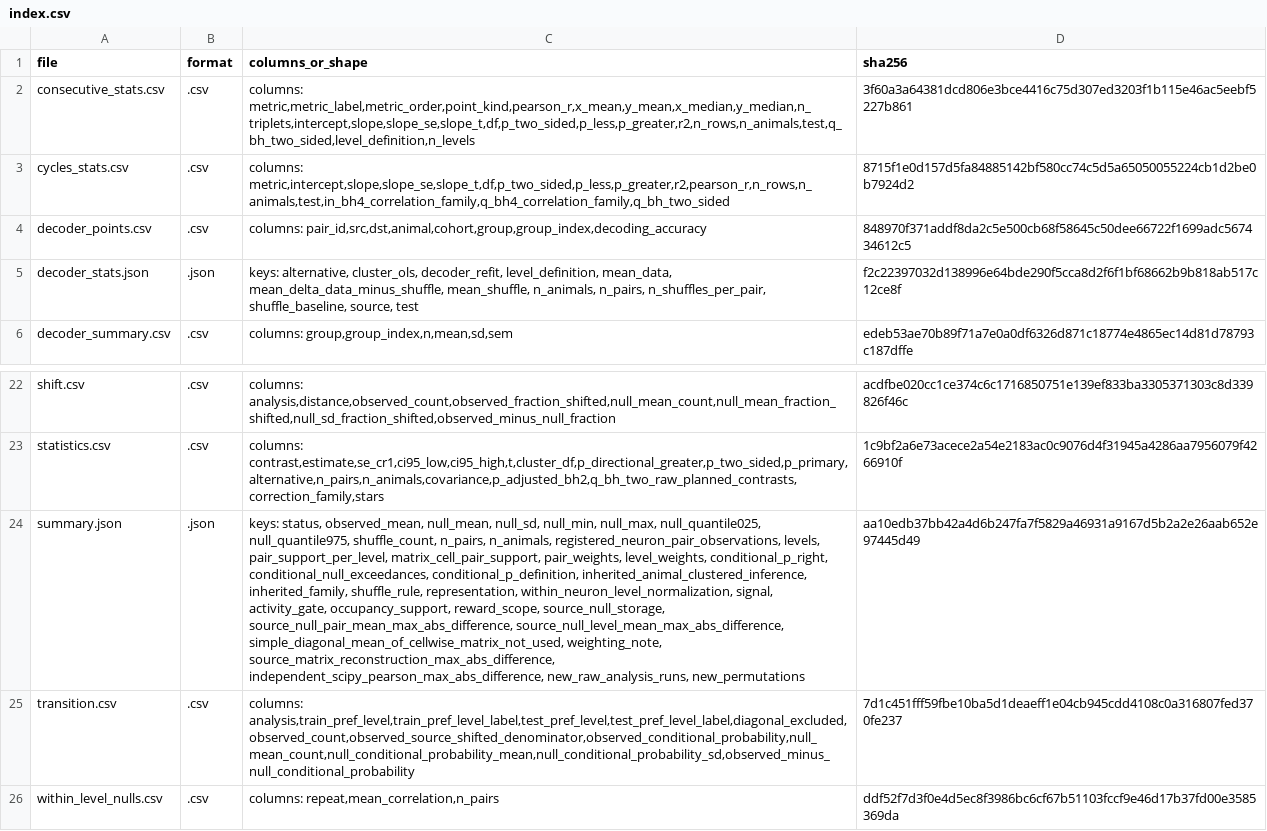
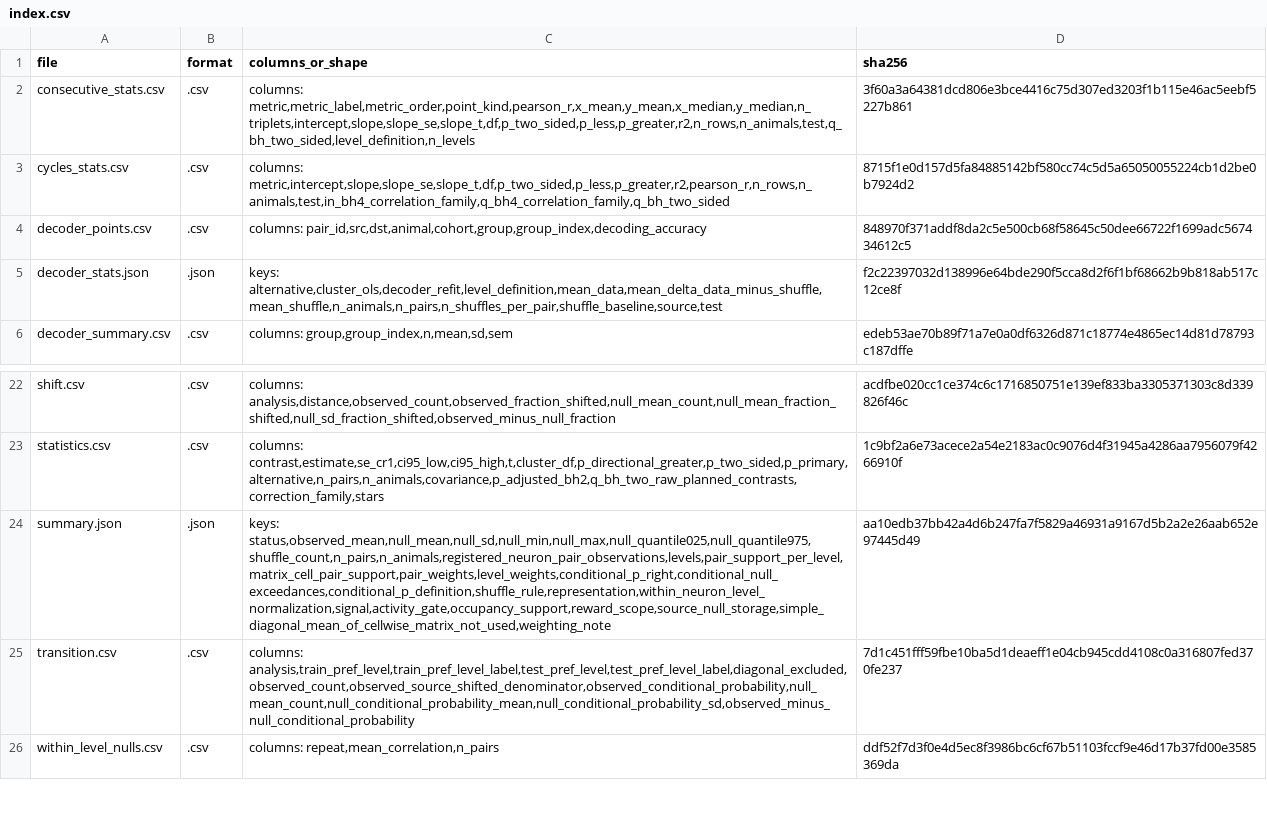
Before and after one commit to iamjiangwu/maze-lifelong-memory, a CSV file: figures/extended_data_09/data/index.csv, drawn as a sheet; only a part is shown, gaps mark what is left out; the diff names each change by its address in the sheet, - before the commit and + after, or states it on an @@ line.

```diff
--- a/figures/extended_data_09/data/index.csv
+++ b/figures/extended_data_09/data/index.csv
-C5 (columns_or_shape): keys: alternative, cluster_ols, decoder_refit, level_definition, mean_data, mean_delta_data_minus_shuffle, mean_shuffle, n_animals, n_pairs, n_shuffles_per_pair, shuffle_baseline, source, test
+C5 (columns_or_shape): keys: alternative,cluster_ols,decoder_refit,level_definition,mean_data,mean_delta_data_minus_shuffle,mean_shuffle,n_animals,n_pairs,n_shuffles_per_pair,shuffle_baseline,source,test
-C24 (columns_or_shape): keys: status, observed_mean, null_mean, null_sd, null_min, null_max, null_quantile025, null_quantile975, shuffle_count, n_pairs, n_animals, registered_neuron_pair_observations, levels, pair_support_per_level, matrix_cell_pair_support, pair_weights, level_weights, conditional_p_right, conditional_null_exceedances, conditional_p_definition, inherited_animal_clustered_inference, inherited_family, shuffle_rule, representation, within_neuron_level_normalization, signal, activity_gate, occupancy_support, reward_scope, source_null_storage, source_null_pair_mean_max_abs_difference, source_null_level_mean_max_abs_difference, simple_diagonal_mean_of_cellwise_matrix_not_used, weighting_note, source_matrix_reconstruction_max_abs_difference, independent_scipy_pearson_max_abs_difference, new_raw_analysis_runs, new_permutations
+C24 (columns_or_shape): keys: status,observed_mean,null_mean,null_sd,null_min,null_max,null_quantile025,null_quantile975,shuffle_count,n_pairs,n_animals,registered_neuron_pair_observations,levels,pair_support_per_level,matrix_cell_pair_support,pair_weights,level_weights,conditional_p_right,conditional_null_exceedances,conditional_p_definition,shuffle_rule,representation,within_neuron_level_normalization,signal,activity_gate,occupancy_support,reward_scope,source_null_storage,simple_diagonal_mean_of_cellwise_matrix_not_used,weighting_note
```
Also changed, not shown: docs/DATA_CATALOG.csv, figures/extended_data_04/data/index.csv, 12 other files.
